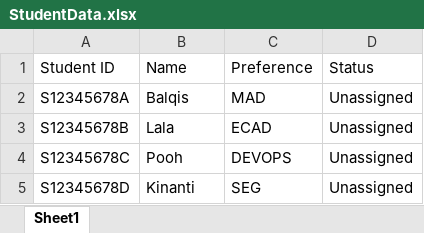
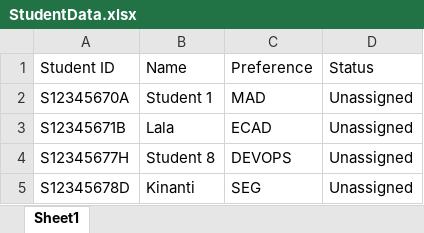
Before and after one commit to devops-assignment1-team1/ias, an Excel workbook: backend/src/__tests__/mock/StudentData.xlsx, sheet Sheet1, drawn as a sheet; values as stored, in another font and other column widths than the file's, no borders; the diff names each change by its address in the sheet, - before the commit and + after, or states it on an @@ line.

Commit message:
refactor tests to that tests can be ran consecutively

```diff
--- a/backend/src/__tests__/mock/StudentData.xlsx (sheet Sheet1)
+++ b/backend/src/__tests__/mock/StudentData.xlsx (sheet Sheet1)
-A2 (Student ID): S12345678A
+A2 (Student ID): S12345670A
-B2 (Name): Balqis
+B2 (Name): Student 1
-A3 (Student ID): S12345678B
+A3 (Student ID): S12345671B
-A4 (Student ID): S12345678C
+A4 (Student ID): S12345677H
-B4 (Name): Pooh
+B4 (Name): Student 8
```
Also changed, not shown: 3 other files.
